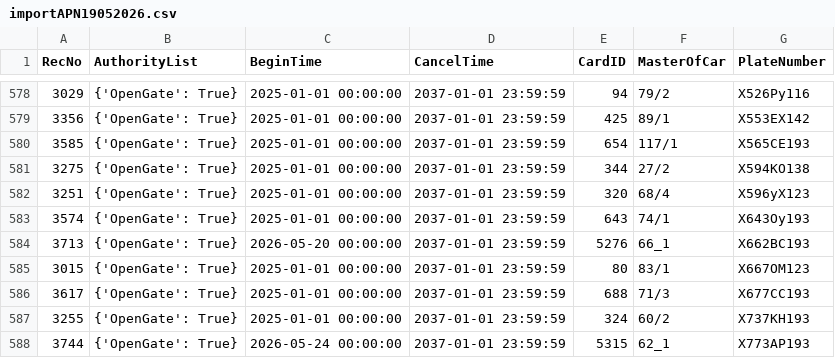
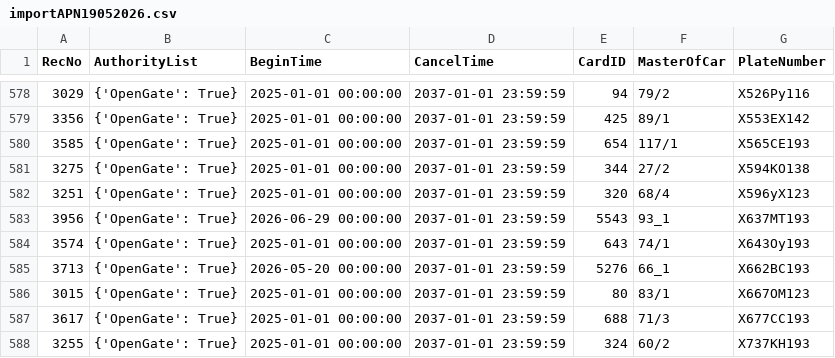
Before and after one commit to Fulltimetrading/importapn19052026-owner-report, a CSV file: data/importAPN19052026.csv, drawn as a sheet; only a part is shown, gaps mark what is left out; the shorter side is filled out with more unchanged rows.

Commit message:
Add source CSV data

```diff
--- a/data/importAPN19052026.csv
+++ b/data/importAPN19052026.csv
@@ -582,2 +582,3 @@ RecNo,AuthorityList,BeginTime,CancelTime,CardID,MasterOfCar,PlateNumber
 3251,{'OpenGate': True},2025-01-01 00:00:00,2037-01-01 23:59:59,320,68/4,X596yX123
+3956,{'OpenGate': True},2026-06-29 00:00:00,2037-01-01 23:59:59,5543,93_1,X637MT193
 3574,{'OpenGate': True},2025-01-01 00:00:00,2037-01-01 23:59:59,643,74/1,X643Oy193
```
Also changed, not shown: 1 other file.
